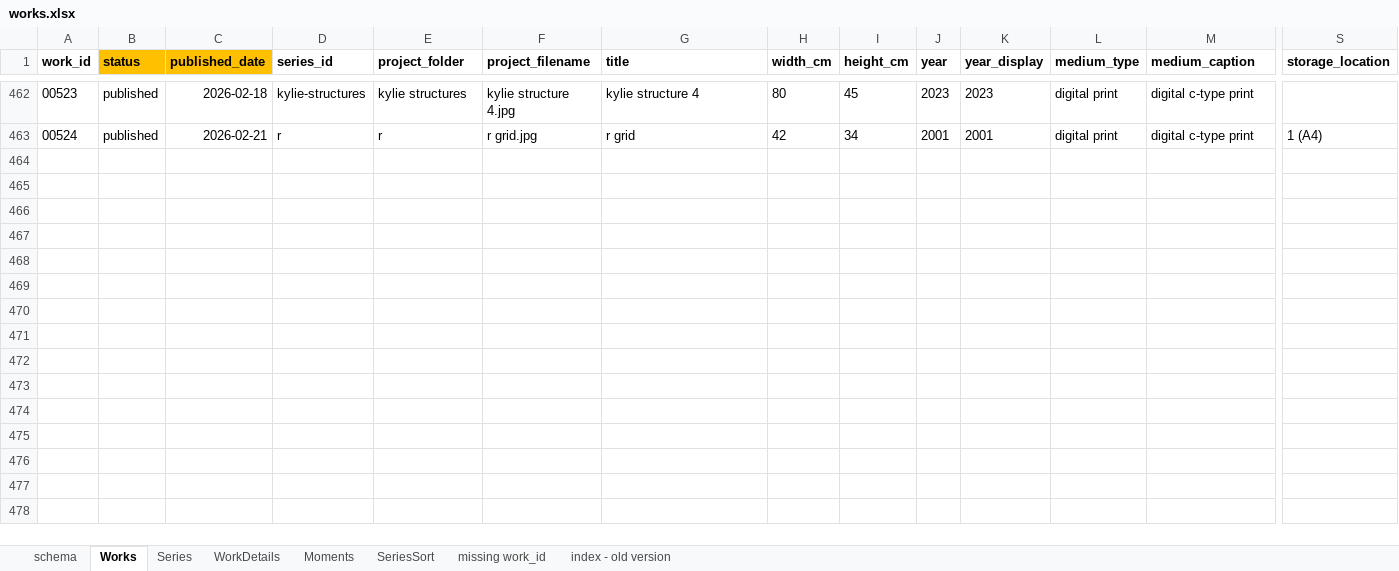
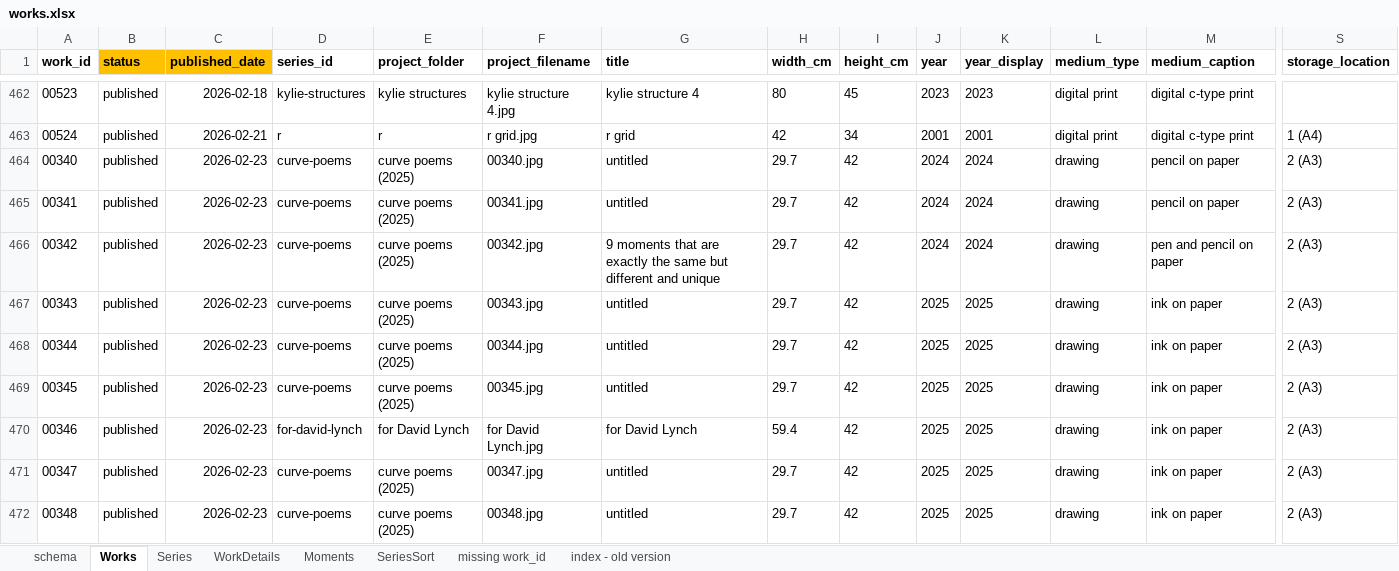
Before and after one commit to dotlineform/dotlineform-site, an Excel workbook: data/works.xlsx, sheet Works, drawn as a sheet; only a part is shown, gaps mark what is left out; values as stored, in another font and other column widths than the file's, no borders; rows hold the shown columns only; the diff covers the shown part only; the diff names each change by its address in the sheet, - before the commit and + after, or states it on an @@ line.

Commit message:
latest works.xlsx

```diff
--- a/data/works.xlsx (sheet Works)
+++ b/data/works.xlsx (sheet Works)
+row 464: 00340 | published | 2026-02-23 | curve-poems | curve poems (2025) | 00340.jpg | untitled | 29.7 | 42 | 2024 | 2024 | drawing | pencil on paper | 2 (A3)
+row 465: 00341 | published | 2026-02-23 | curve-poems | curve poems (2025) | 00341.jpg | untitled | 29.7 | 42 | 2024 | 2024 | drawing | pencil on paper | 2 (A3)
+row 466: 00342 | published | 2026-02-23 | curve-poems | curve poems (2025) | 00342.jpg | 9 moments that are exactly the same but different and unique | 29.7 | 42 | 2024 | 2024 | drawing | pen and pencil on paper | 2 (A3)
+row 467: 00343 | published | 2026-02-23 | curve-poems | curve poems (2025) | 00343.jpg | untitled | 29.7 | 42 | 2025 | 2025 | drawing | ink on paper | 2 (A3)
+row 468: 00344 | published | 2026-02-23 | curve-poems | curve poems (2025) | 00344.jpg | untitled | 29.7 | 42 | 2025 | 2025 | drawing | ink on paper | 2 (A3)
+row 469: 00345 | published | 2026-02-23 | curve-poems | curve poems (2025) | 00345.jpg | untitled | 29.7 | 42 | 2025 | 2025 | drawing | ink on paper | 2 (A3)
+row 470: 00346 | published | 2026-02-23 | for-david-lynch | for David Lynch | for David Lynch.jpg | for David Lynch | 59.4 | 42 | 2025 | 2025 | drawing | ink on paper | 2 (A3)
+row 471: 00347 | published | 2026-02-23 | curve-poems | curve poems (2025) | 00347.jpg | untitled | 29.7 | 42 | 2025 | 2025 | drawing | ink on paper | 2 (A3)
+row 472: 00348 | published | 2026-02-23 | curve-poems | curve poems (2025) | 00348.jpg | untitled | 29.7 | 42 | 2025 | 2025 | drawing | ink on paper | 2 (A3)
```
Also changed, not shown: 23 added rows elsewhere in this sheet, sheet missing work_id, sheet Series.
